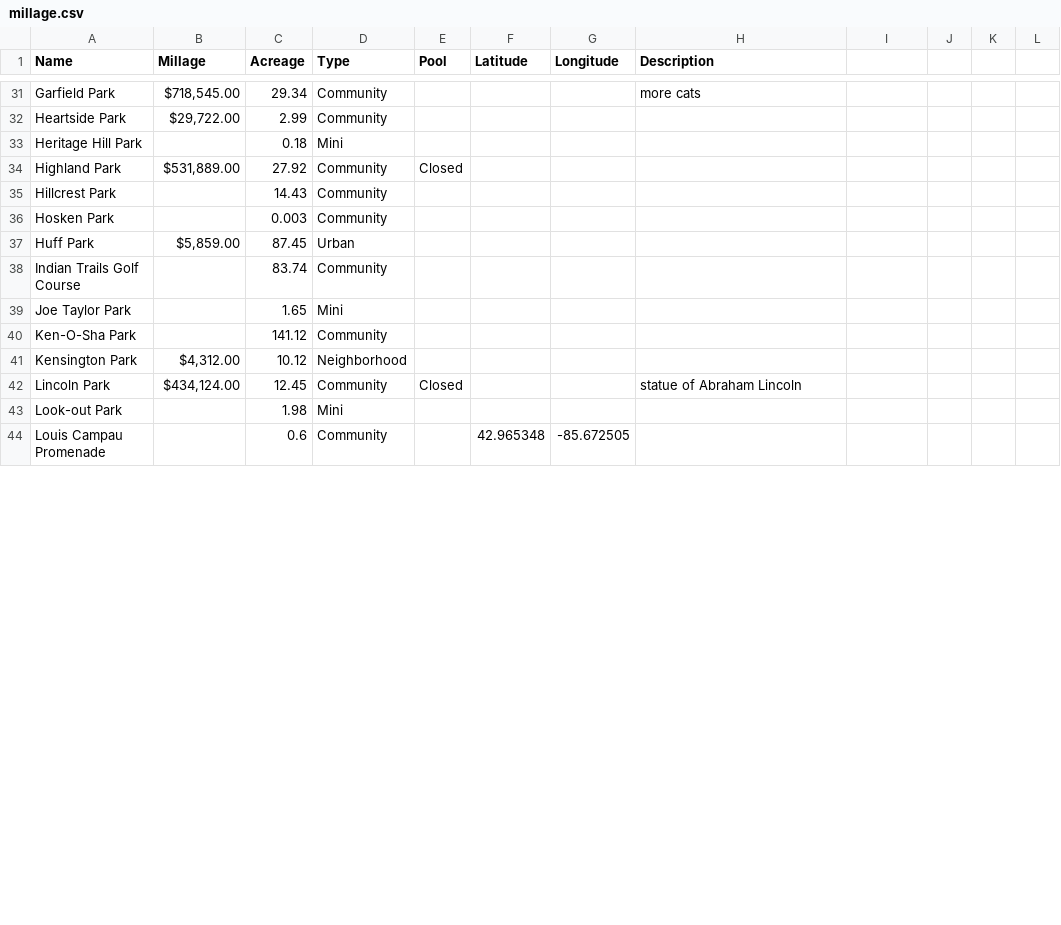
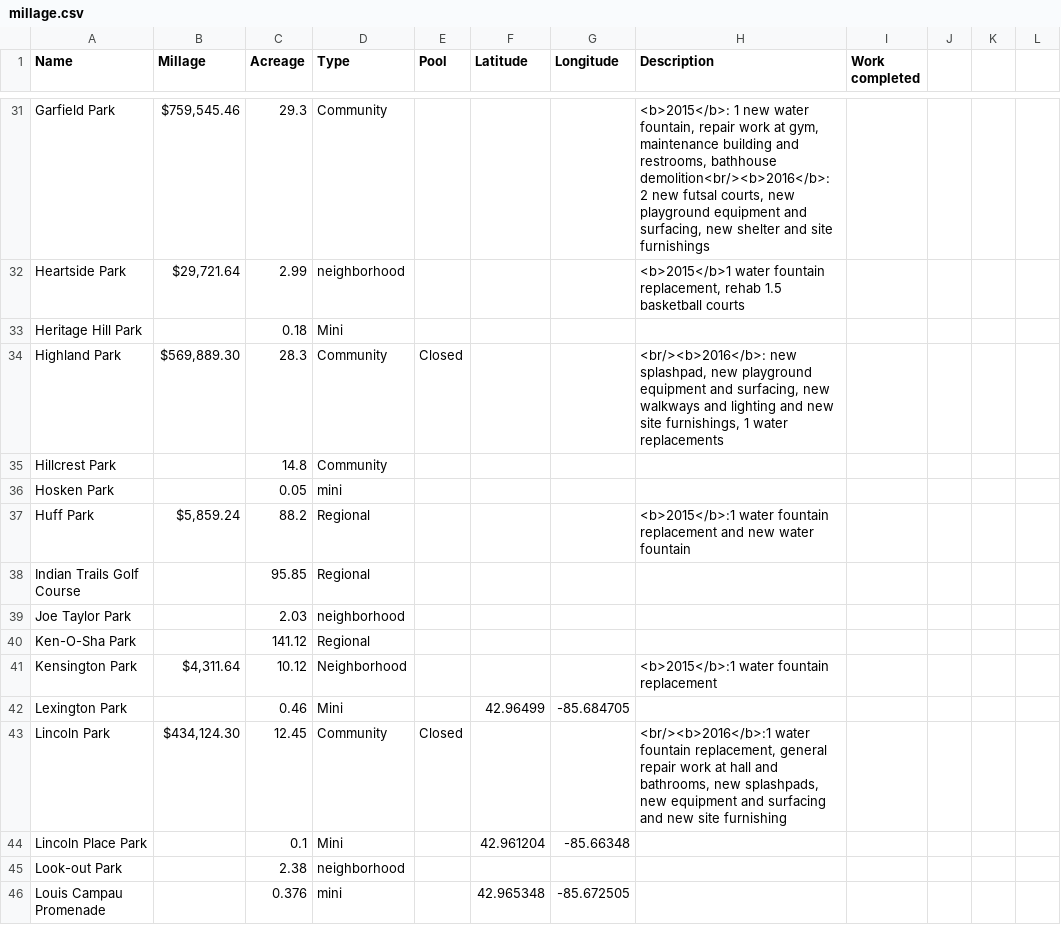
Before and after one commit to citizenlabsgr/grparks, a CSV file: data/millage.csv, drawn as a sheet; only a part is shown, gaps mark what is left out; addresses are those after the commit; the diff covers the shown part only; the diff names each change by its address in the sheet, - before the commit and + after, or states it on an @@ line.

```diff
--- a/data/millage.csv
+++ b/data/millage.csv
-I1: (empty)
+I1: Work completed
-B31 (Millage): $718,545.00
+B31 (Millage): $759,545.46
-C31 (Acreage): 29.34
+C31 (Acreage): 29.3
-H31 (Description): more cats
+H31 (Description): <b>2015</b>: 1 new water fountain, repair work at gym, maintenance building and restrooms, bathhouse demolition<br/><b>2016</b>: 2 new futsal courts, new playground equipment and surfacing, new shelter and site furnishings
-B32 (Millage): $29,722.00
+B32 (Millage): $29,721.64
-D32 (Type): Community
+D32 (Type): neighborhood
-H32 (Description): (empty)
+H32 (Description): <b>2015</b>1 water fountain replacement, rehab 1.5 basketball courts
-B34 (Millage): $531,889.00
+B34 (Millage): $569,889.30
-C34 (Acreage): 27.92
+C34 (Acreage): 28.3
-H34 (Description): (empty)
+H34 (Description): <br/><b>2016</b>: new splashpad, new playground equipment and surfacing, new walkways and lighting and new site furnishings, 1 water replacements
-C35 (Acreage): 14.43
+C35 (Acreage): 14.8
-C36 (Acreage): 0.003
+C36 (Acreage): 0.05
-D36 (Type): Community
+D36 (Type): mini
-B37 (Millage): $5,859.00
+B37 (Millage): $5,859.24
-C37 (Acreage): 87.45
+C37 (Acreage): 88.2
-D37 (Type): Urban
+D37 (Type): Regional
-H37 (Description): (empty)
+H37 (Description): <b>2015</b>:1 water fountain replacement and new water fountain
-C38 (Acreage): 83.74
+C38 (Acreage): 95.85
-D38 (Type): Community
+D38 (Type): Regional
-C39 (Acreage): 1.65
+C39 (Acreage): 2.03
-D39 (Type): Mini
+D39 (Type): neighborhood
-D40 (Type): Community
+D40 (Type): Regional
-B41 (Millage): $4,312.00
+B41 (Millage): $4,311.64
-H41 (Description): (empty)
+H41 (Description): <b>2015</b>:1 water fountain replacement
+row 42: Lexington Park |  | 0.46 | Mini |  | 42.96499 | -85.684705
-B43 (Millage): $434,124.00
+B43 (Millage): $434,124.30
-H43 (Description): statue of Abraham Lincoln
+H43 (Description): <br/><b>2016</b>:1 water fountain replacement, general repair work at hall and bathrooms, new splashpads, new equipment and surfacing and new site furnishing
+row 44: Lincoln Place Park |  | 0.1 | Mini |  | 42.961204 | -85.66348
-C45 (Acreage): 1.98
+C45 (Acreage): 2.38
-D45 (Type): Mini
+D45 (Type): neighborhood
-C46 (Acreage): 0.6
+C46 (Acreage): 0.376
-D46 (Type): Community
+D46 (Type): mini
```
Also changed, not shown: 5 added rows, 5 removed rows and 110 edited cells elsewhere in this file.
